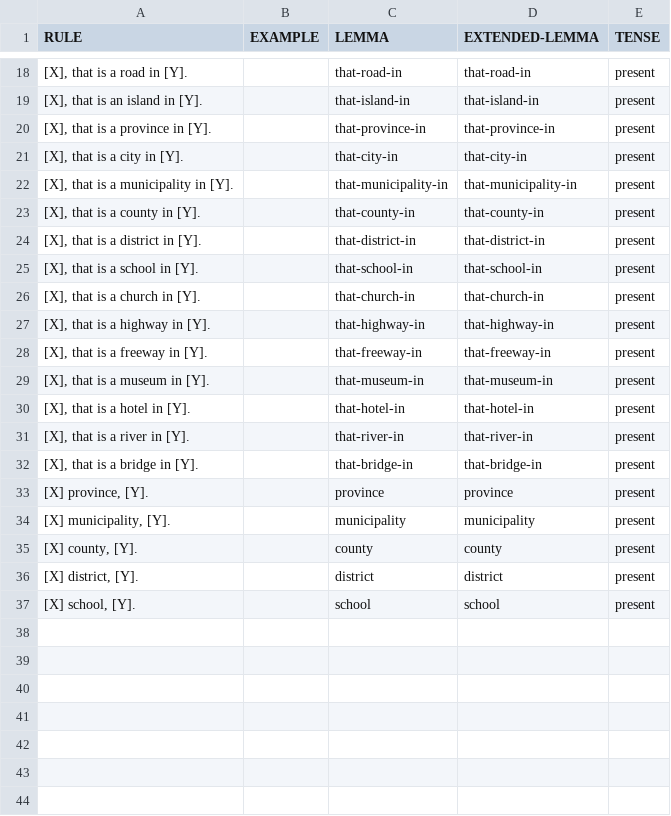
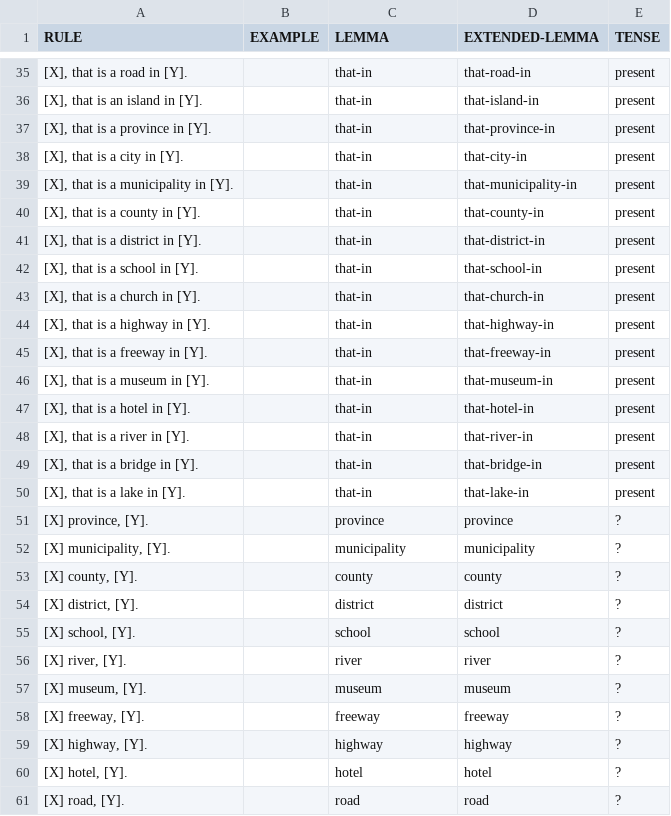
Before and after one commit to yanaiela/lm_meaning, a TSV file: data/pattern_data/P131.tsv, drawn as a sheet; only a part is shown, gaps mark what is left out; the diff covers the shown part only.

Commit message:
Update P131.tsv
added combinations, tense

```diff
--- a/data/pattern_data/P131.tsv
+++ b/data/pattern_data/P131.tsv
@@ -18,20 +35,27 @@ RULE	EXAMPLE	LEMMA	EXTENDED-LEMMA	TENSE
-[X], that is a road in [Y].		that-road-in	that-road-in	present
-[X], that is an island in [Y].		that-island-in	that-island-in	present
-[X], that is a province in [Y].		that-province-in	that-province-in	present
-[X], that is a city in [Y].		that-city-in	that-city-in	present
-[X], that is a municipality in [Y].		that-municipality-in	that-municipality-in	present
-[X], that is a county in [Y].		that-county-in	that-county-in	present
-[X], that is a district in [Y].		that-district-in	that-district-in	present
-[X], that is a school in [Y].		that-school-in	that-school-in	present
-[X], that is a church in [Y].		that-church-in	that-church-in	present
-[X], that is a highway in [Y].		that-highway-in	that-highway-in	present
-[X], that is a freeway in [Y].		that-freeway-in	that-freeway-in	present
-[X], that is a museum in [Y].		that-museum-in	that-museum-in	present
-[X], that is a hotel in [Y].		that-hotel-in	that-hotel-in	present
-[X], that is a river in [Y].		that-river-in	that-river-in	present
-[X], that is a bridge in [Y].		that-bridge-in	that-bridge-in	present
-[X] province, [Y].		province	province	present
-[X] municipality, [Y].		municipality	municipality	present
-[X] county, [Y].		county	county	present
-[X] district, [Y].		district	district	present
-[X] school, [Y].		school	school	present
+[X], that is a road in [Y].		that-in	that-road-in	present
+[X], that is an island in [Y].		that-in	that-island-in	present
+[X], that is a province in [Y].		that-in	that-province-in	present
+[X], that is a city in [Y].		that-in	that-city-in	present
+[X], that is a municipality in [Y].		that-in	that-municipality-in	present
+[X], that is a county in [Y].		that-in	that-county-in	present
+[X], that is a district in [Y].		that-in	that-district-in	present
+[X], that is a school in [Y].		that-in	that-school-in	present
+[X], that is a church in [Y].		that-in	that-church-in	present
+[X], that is a highway in [Y].		that-in	that-highway-in	present
+[X], that is a freeway in [Y].		that-in	that-freeway-in	present
+[X], that is a museum in [Y].		that-in	that-museum-in	present
+[X], that is a hotel in [Y].		that-in	that-hotel-in	present
+[X], that is a river in [Y].		that-in	that-river-in	present
+[X], that is a bridge in [Y].		that-in	that-bridge-in	present
+[X], that is a lake in [Y].		that-in	that-lake-in	present
+[X] province, [Y].		province	province	?
+[X] municipality, [Y].		municipality	municipality	?
+[X] county, [Y].		county	county	?
+[X] district, [Y].		district	district	?
+[X] school, [Y].		school	school	?
+[X] river, [Y].		river	river	?
+[X] museum, [Y].		museum	museum	?
+[X] freeway, [Y].		freeway	freeway	?
+[X] highway, [Y].		highway	highway	?
+[X] hotel, [Y].		hotel	hotel	?
+[X] road, [Y].		road	road	?
```
Also changed, not shown: 22 added rows and 16 edited cells elsewhere in this file.
